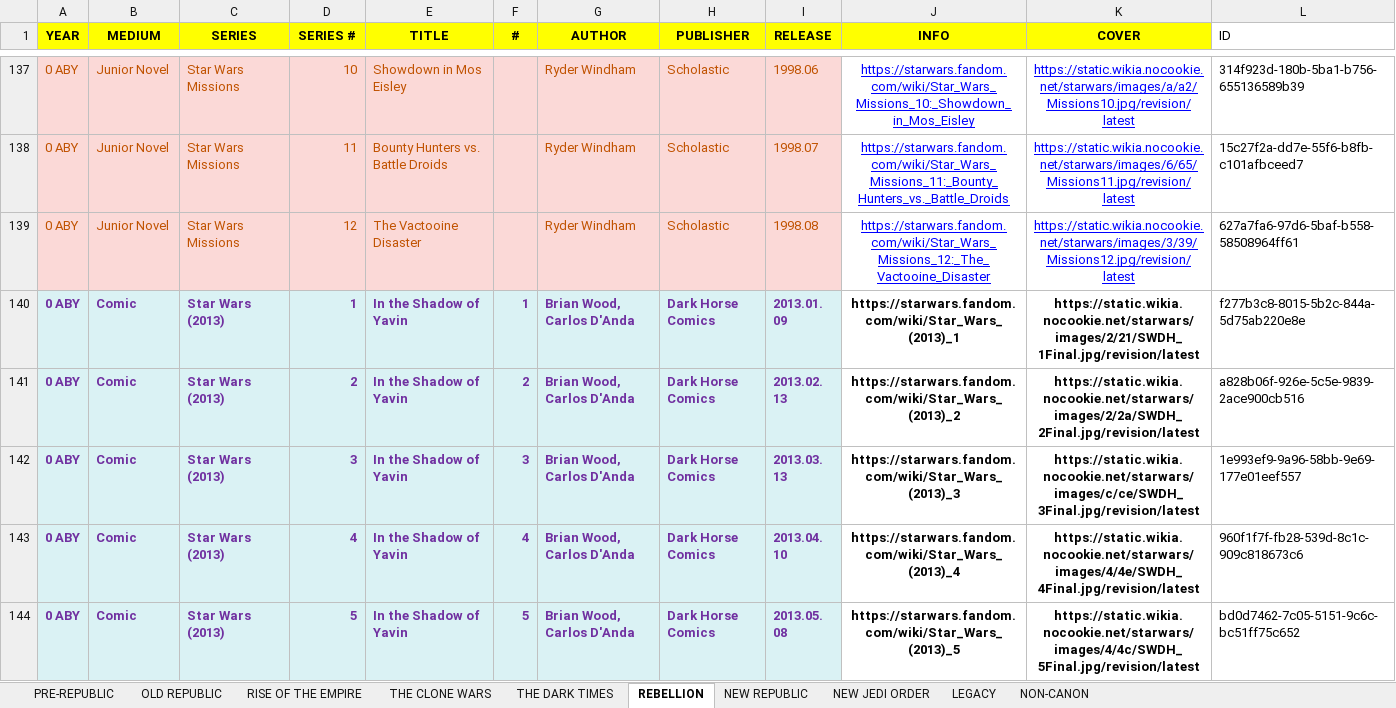
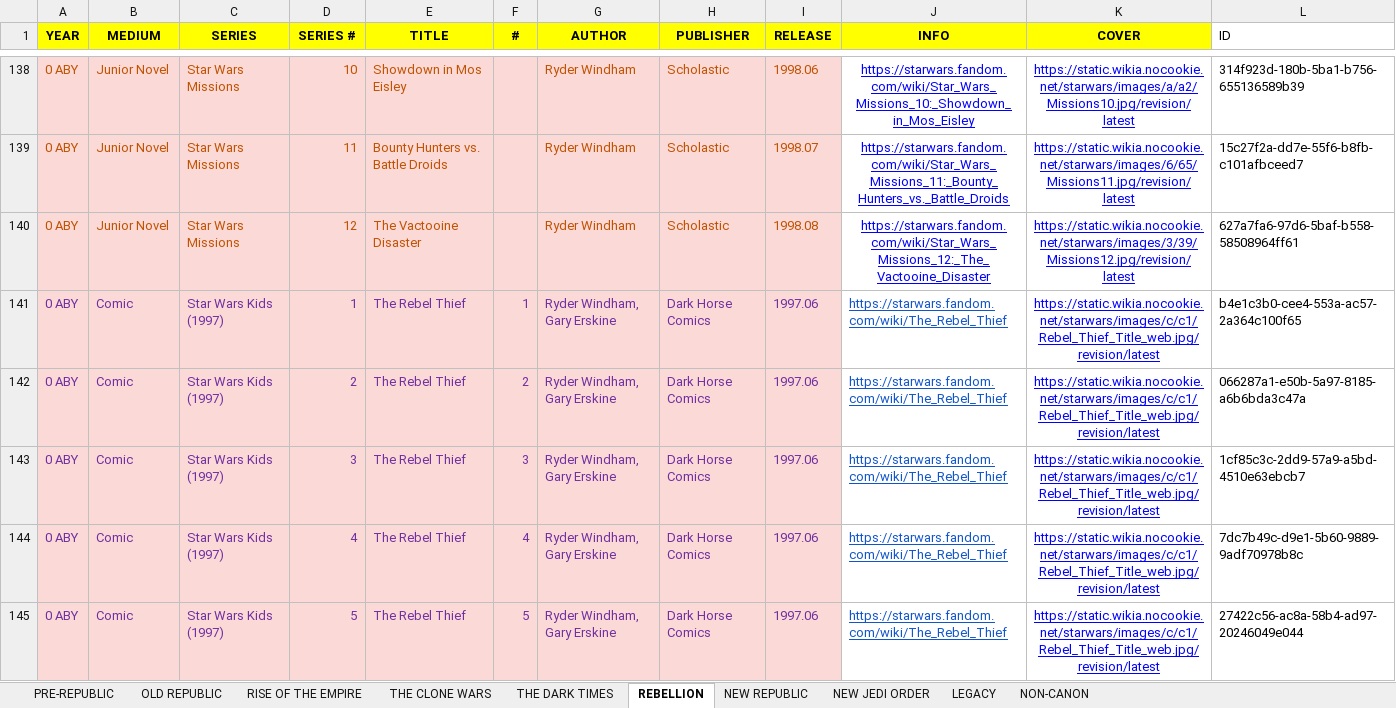
Before and after one commit to adriwankenobi/swdb, an Excel workbook: Star Wars EU.xlsx, sheet REBELLION, drawn as a sheet; only a part is shown, gaps mark what is left out; the shorter side is filled out with more unchanged rows; values as stored, in another font and other column widths than the file's, no borders; the diff covers the shown part only; the diff names each change by its address in the sheet, - before the commit and + after, or states it on an @@ line.

Commit message:
Data: add 39 comics (MyComyc Droids and Ewoks strips, Star Wars Kids, Star Wars 3-D, Shadows of the Empire minicomics, Apple Jacks Droids, An Ewok Adventure, The Mixed-Up Droid); regenerate works.json

```diff
--- a/Star Wars EU.xlsx (sheet REBELLION)
+++ b/Star Wars EU.xlsx (sheet REBELLION)
+row 141: 0 ABY | Comic | Star Wars Kids (1997) | 1 | The Rebel Thief | 1 | Ryder Windham, Gary Erskine | Dark Horse Comics | 1997.06 | https://starwars.fandom.com/wiki/The_Rebel_Thief | https://static.wikia.nocookie.net/starwars/images/c/c1/Rebel_Thief_Title_web.jpg/revision/latest | b4e1c3b0-cee4-553a-ac57-2a364c100f65
+row 142: 0 ABY | Comic | Star Wars Kids (1997) | 2 | The Rebel Thief | 2 | Ryder Windham, Gary Erskine | Dark Horse Comics | 1997.06 | https://starwars.fandom.com/wiki/The_Rebel_Thief | https://static.wikia.nocookie.net/starwars/images/c/c1/Rebel_Thief_Title_web.jpg/revision/latest | 066287a1-e50b-5a97-8185-a6b6bda3c47a
+row 143: 0 ABY | Comic | Star Wars Kids (1997) | 3 | The Rebel Thief | 3 | Ryder Windham, Gary Erskine | Dark Horse Comics | 1997.06 | https://starwars.fandom.com/wiki/The_Rebel_Thief | https://static.wikia.nocookie.net/starwars/images/c/c1/Rebel_Thief_Title_web.jpg/revision/latest | 1cf85c3c-2dd9-57a9-a5bd-4510e63ebcb7
+row 144: 0 ABY | Comic | Star Wars Kids (1997) | 4 | The Rebel Thief | 4 | Ryder Windham, Gary Erskine | Dark Horse Comics | 1997.06 | https://starwars.fandom.com/wiki/The_Rebel_Thief | https://static.wikia.nocookie.net/starwars/images/c/c1/Rebel_Thief_Title_web.jpg/revision/latest | 7dc7b49c-d9e1-5b60-9889-9adf70978b8c
+row 145: 0 ABY | Comic | Star Wars Kids (1997) | 5 | The Rebel Thief | 5 | Ryder Windham, Gary Erskine | Dark Horse Comics | 1997.06 | https://starwars.fandom.com/wiki/The_Rebel_Thief | https://static.wikia.nocookie.net/starwars/images/c/c1/Rebel_Thief_Title_web.jpg/revision/latest | 27422c56-ac8a-58b4-ad97-20246049e044
```
Also changed, not shown: 26 added rows, 24 removed rows and 1 edited cell elsewhere in this sheet, sheet THE DARK TIMES, sheet NEW REPUBLIC, 1 other file.
